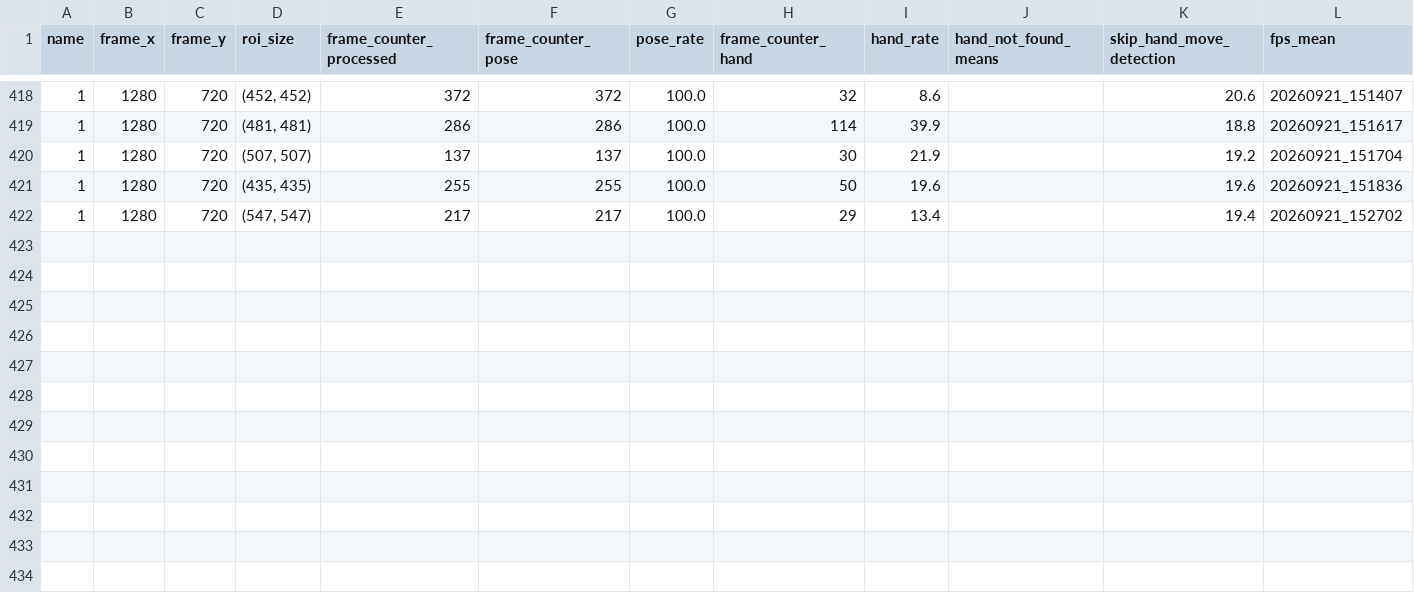
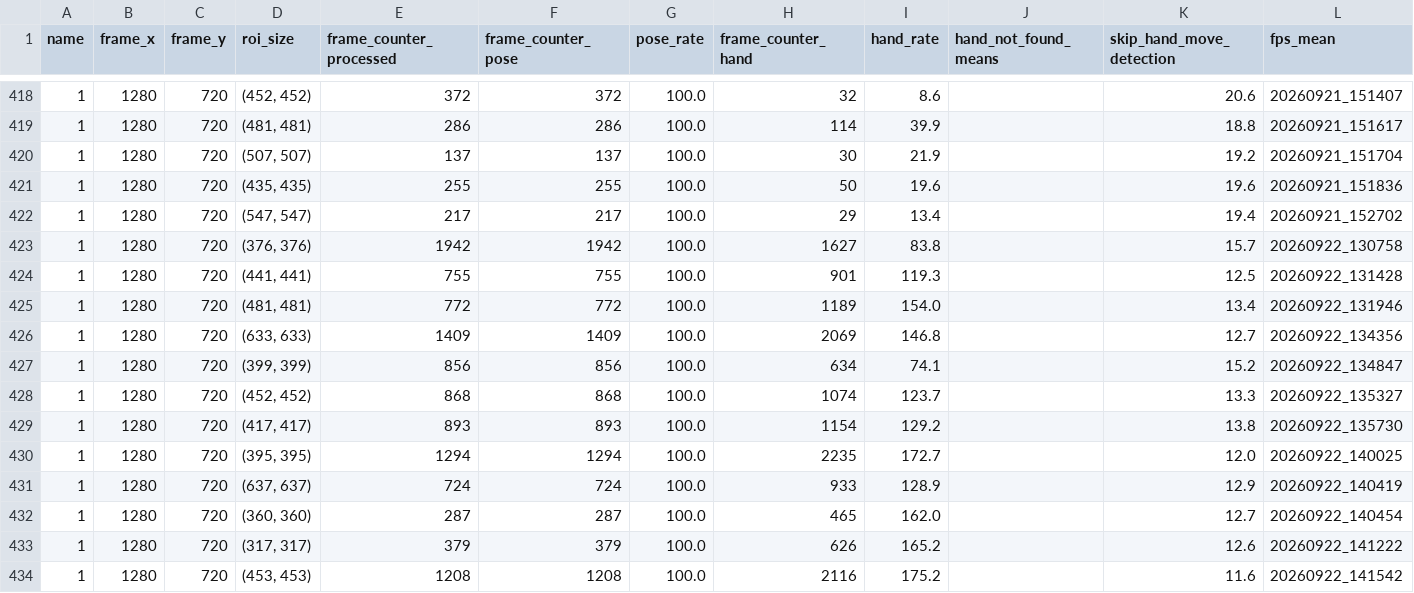
Before and after one commit to Eulelarve/Masterarbeit, a CSV file: python-code/HAND_detektionmethod_TEST.csv, drawn as a sheet; only a part is shown, gaps mark what is left out; rows hold the shown columns only; the diff names each change by its address in the sheet, - before the commit and + after, or states it on an @@ line.

```diff
--- a/python-code/HAND_detektionmethod_TEST.csv
+++ b/python-code/HAND_detektionmethod_TEST.csv
+row 423: 1 | 1280 | 720 | (376, 376) | 1942 | 1942 | 100.0 | 1627 | 83.8 |  | 15.7 | 20260922_130758
+row 424: 1 | 1280 | 720 | (441, 441) | 755 | 755 | 100.0 | 901 | 119.3 |  | 12.5 | 20260922_131428
+row 425: 1 | 1280 | 720 | (481, 481) | 772 | 772 | 100.0 | 1189 | 154.0 |  | 13.4 | 20260922_131946
+row 426: 1 | 1280 | 720 | (633, 633) | 1409 | 1409 | 100.0 | 2069 | 146.8 |  | 12.7 | 20260922_134356
+row 427: 1 | 1280 | 720 | (399, 399) | 856 | 856 | 100.0 | 634 | 74.1 |  | 15.2 | 20260922_134847
+row 428: 1 | 1280 | 720 | (452, 452) | 868 | 868 | 100.0 | 1074 | 123.7 |  | 13.3 | 20260922_135327
+row 429: 1 | 1280 | 720 | (417, 417) | 893 | 893 | 100.0 | 1154 | 129.2 |  | 13.8 | 20260922_135730
+row 430: 1 | 1280 | 720 | (395, 395) | 1294 | 1294 | 100.0 | 2235 | 172.7 |  | 12.0 | 20260922_140025
+row 431: 1 | 1280 | 720 | (637, 637) | 724 | 724 | 100.0 | 933 | 128.9 |  | 12.9 | 20260922_140419
+row 432: 1 | 1280 | 720 | (360, 360) | 287 | 287 | 100.0 | 465 | 162.0 |  | 12.7 | 20260922_140454
+row 433: 1 | 1280 | 720 | (317, 317) | 379 | 379 | 100.0 | 626 | 165.2 |  | 12.6 | 20260922_141222
+row 434: 1 | 1280 | 720 | (453, 453) | 1208 | 1208 | 100.0 | 2116 | 175.2 |  | 11.6 | 20260922_141542
```
Also changed, not shown: python-code/Move_grab_detection_methode_test.csv, 6 other files.
